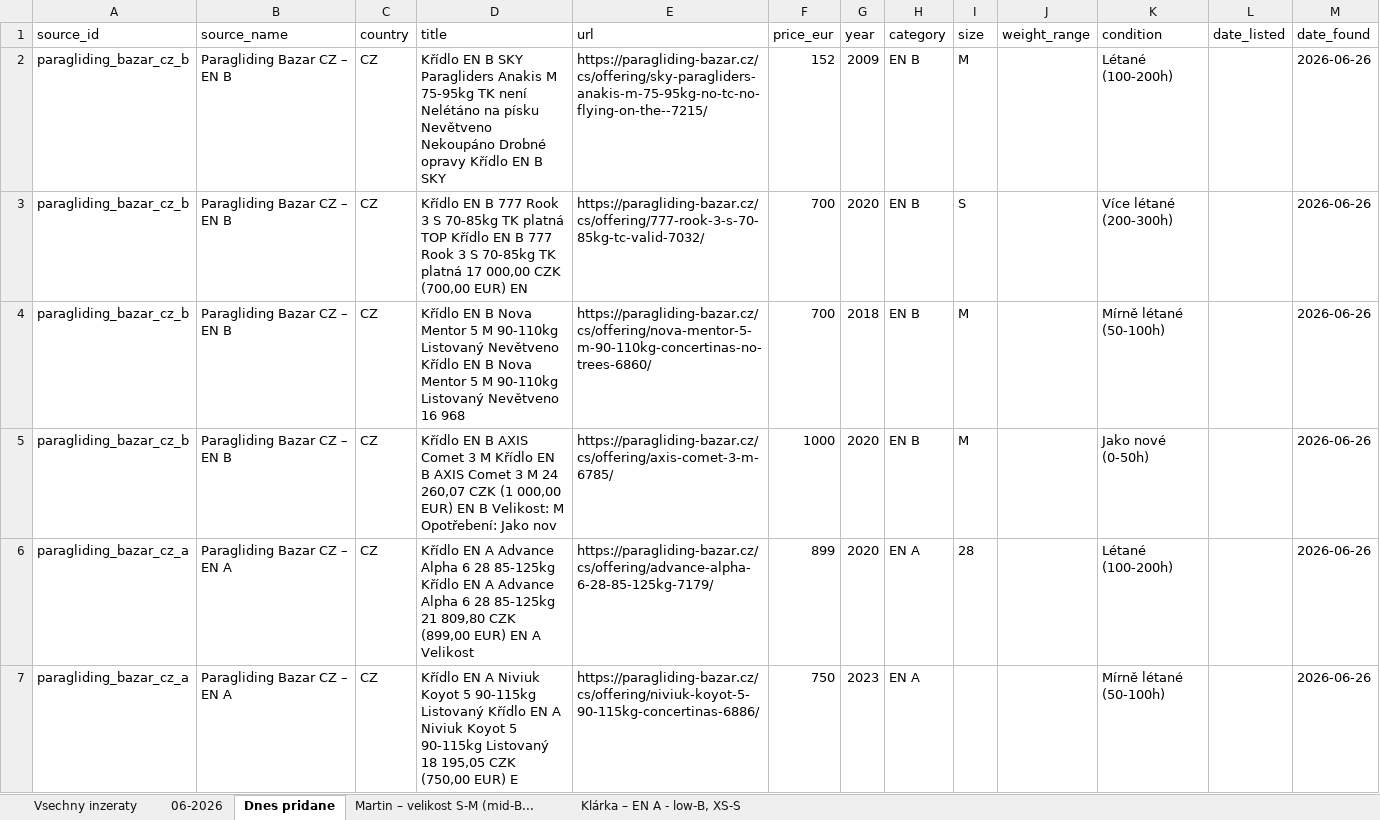
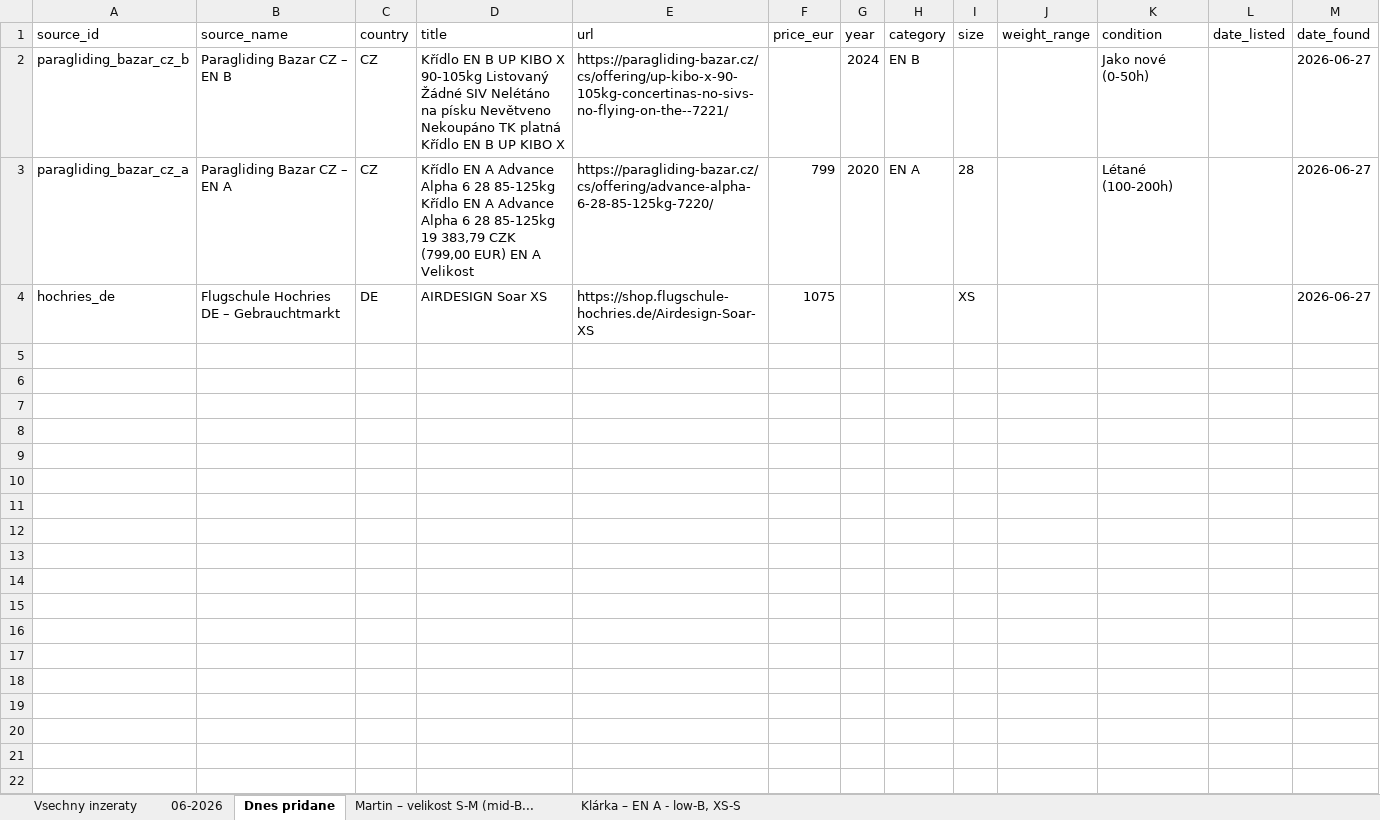
Before and after one commit to zimmema3/paragliding, an Excel workbook: data/bazar_watcher/listings.xlsx, sheet Dnes pridane, drawn as a sheet; values as stored, in another font and other column widths than the file's, no borders; removed rows and columns are numbered as before the commit, all else as after; the diff names each change by its address in the sheet, - before the commit and + after, or states it on an @@ line.

```diff
--- a/data/bazar_watcher/listings.xlsx (sheet Dnes pridane)
+++ b/data/bazar_watcher/listings.xlsx (sheet Dnes pridane)
-row 2: paragliding_bazar_cz_b | Paragliding Bazar CZ – EN B | CZ | Křídlo EN B SKY Paragliders Anakis M 75-95kg TK není Nelétáno na písku Nevětveno Nekoupáno Drobné opravy Křídlo EN B SKY | https://paragliding-bazar.cz/cs/offering/sky-paragliders-anakis-m-75-95kg-no-tc-no-flying-on-the--7215/ | 152 | 2009 | EN B | M |  | Létané (100-200h) |  | 2026-06-26
-row 3: paragliding_bazar_cz_b | Paragliding Bazar CZ – EN B | CZ | Křídlo EN B 777 Rook 3 S 70-85kg TK platná TOP Křídlo EN B 777 Rook 3 S 70-85kg TK platná 17 000,00 CZK (700,00 EUR) EN | https://paragliding-bazar.cz/cs/offering/777-rook-3-s-70-85kg-tc-valid-7032/ | 700 | 2020 | EN B | S |  | Více létané (200-300h) |  | 2026-06-26
-row 4: paragliding_bazar_cz_b | Paragliding Bazar CZ – EN B | CZ | Křídlo EN B Nova Mentor 5 M 90-110kg Listovaný Nevětveno Křídlo EN B Nova Mentor 5 M 90-110kg Listovaný Nevětveno 16 968 | https://paragliding-bazar.cz/cs/offering/nova-mentor-5-m-90-110kg-concertinas-no-trees-6860/ | 700 | 2018 | EN B | M |  | Mírně létané (50-100h) |  | 2026-06-26
-D2 (title): …EN B AXIS Comet 3 M Křídlo EN B AXIS Comet 3 M 24 260,07 CZK (1 000,00 EUR) EN B Velikost: M Opotřebení: Jako nov
+D2 (title): …EN B UP KIBO X 90-105kg Listovaný Žádné SIV Nelétáno na písku Nevětveno Nekoupáno TK platná Křídlo EN B UP KIBO X
-E2 (url): https://paragliding-bazar.cz/cs/offering/axis-comet-3-m-6785/
+E2 (url): https://paragliding-bazar.cz/cs/offering/up-kibo-x-90-105kg-concertinas-no-sivs-no-flying-on-the--7221/
-F2 (price_eur): 1000
+F2 (price_eur): (empty)
-G2 (year): 2020
+G2 (year): 2024
-I2 (size): M
+I2 (size): (empty)
-M2:M3 (date_found): 2026-06-26
+M2:M3 (date_found): 2026-06-27
-D3 (title): …28 85-125kg 21 809,80 CZK (899,00 EUR) EN…
+D3 (title): …28 85-125kg 19 383,79 CZK (799,00 EUR) EN…
-E3 (url): https://paragliding-bazar.cz/cs/offering/advance-alpha-6-28-85-125kg-7179/
+E3 (url): https://paragliding-bazar.cz/cs/offering/advance-alpha-6-28-85-125kg-7220/
-F3 (price_eur): 899
+F3 (price_eur): 799
-row 7: paragliding_bazar_cz_a | Paragliding Bazar CZ – EN A | CZ | Křídlo EN A Niviuk Koyot 5 90-115kg Listovaný Křídlo EN A Niviuk Koyot 5 90-115kg Listovaný 18 195,05 CZK (750,00 EUR) E | https://paragliding-bazar.cz/cs/offering/niviuk-koyot-5-90-115kg-concertinas-6886/ | 750 | 2023 | EN A |  |  | Mírně létané (50-100h) |  | 2026-06-26
+row 4: hochries_de | Flugschule Hochries DE – Gebrauchtmarkt | DE | AIRDESIGN Soar XS | https://shop.flugschule-hochries.de/Airdesign-Soar-XS | 1075 |  |  | XS |  |  |  | 2026-06-27
```
Also changed, not shown: sheet 06-2026, sheet Vsechny inzeraty, sheet Klárka – EN A - low-B, XS-S, 1 other file.
